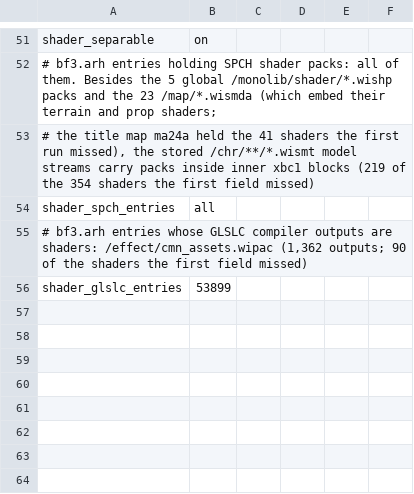
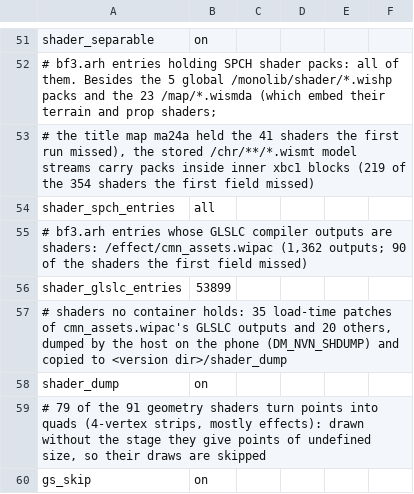
Before and after one commit to MJC626/nxnative, a TSV file: dm/games/010074F013262000/game.tsv, drawn as a sheet; only a part is shown, gaps mark what is left out.

```diff
--- a/dm/games/010074F013262000/game.tsv
+++ b/dm/games/010074F013262000/game.tsv
@@ -56 +56,5 @@ shader_spch_entries	all
 shader_glslc_entries	53899
+# shaders no container holds: 35 load-time patches of cmn_assets.wipac's GLSLC outputs and 20 others, dumped by the host on the phone (DM_NVN_SHDUMP) and copied to <version dir>/shader_dump
+shader_dump	on
+# 79 of the 91 geometry shaders turn points into quads (4-vertex strips, mostly effects): drawn without the stage they give points of undefined size, so their draws are skipped
+gs_skip	on
```
Also changed, not shown: dm/games/010074F013262000/c1_full.tsv, dm/games/010074F013262000/shader_facts.tsv, 20 other files.
